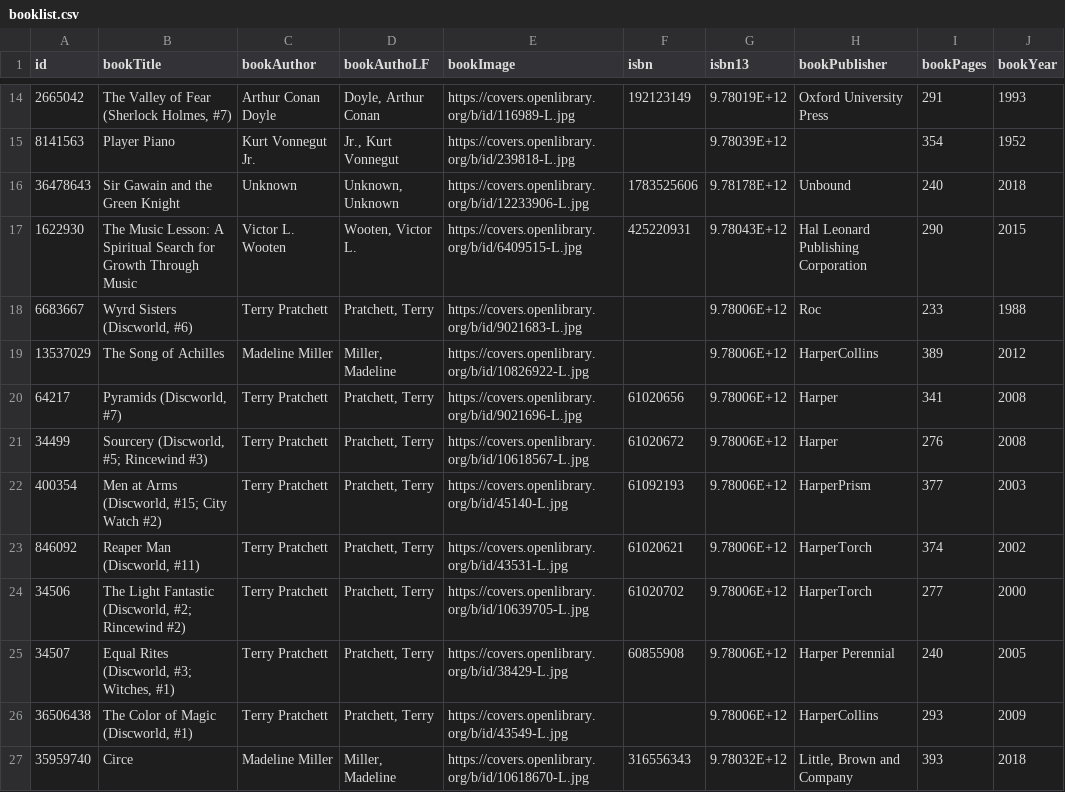
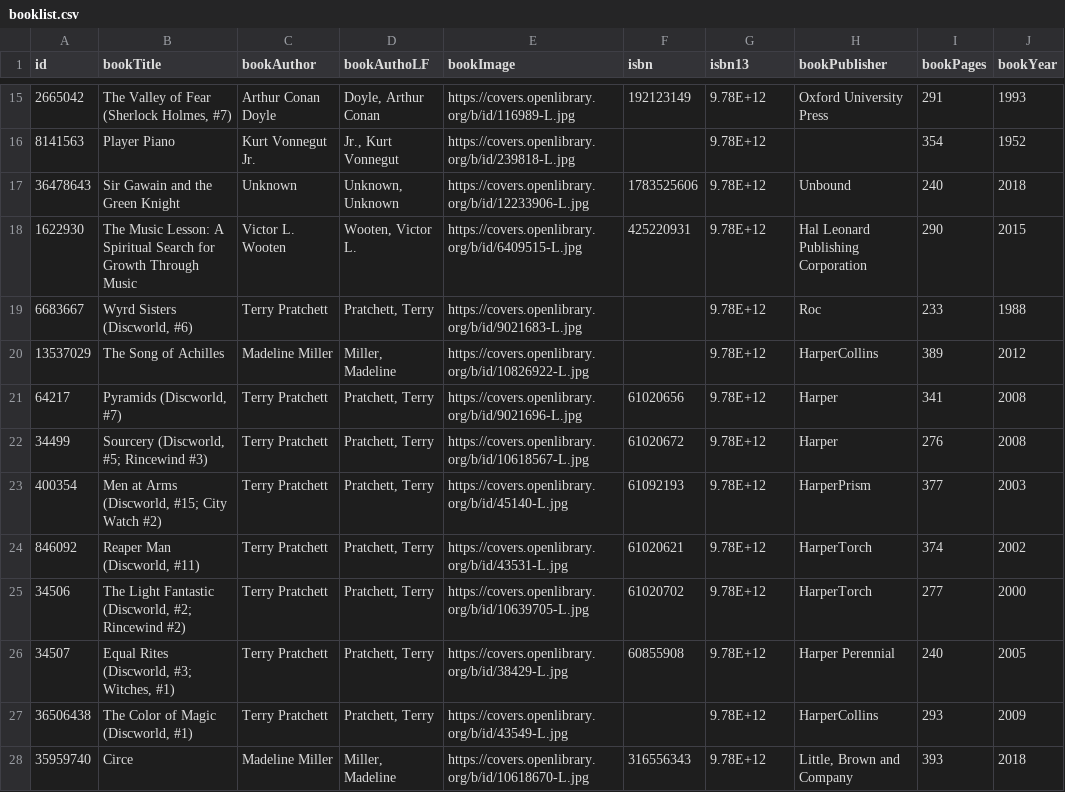
Before and after one commit to mattdecamp/decamp.dev, a CSV file: _data/booklist.csv, drawn as a sheet; only a part is shown, gaps mark what is left out; addresses are those after the commit; the diff covers the shown part only; the diff names each change by its address in the sheet, - before the commit and + after, or states it on an @@ line.

Commit message:
book update

```diff
--- a/_data/booklist.csv
+++ b/_data/booklist.csv
-G15 (isbn13): 9.78019E+12
+G15 (isbn13): 9.78E+12
-G16 (isbn13): 9.78039E+12
+G16 (isbn13): 9.78E+12
-G17 (isbn13): 9.78178E+12
+G17 (isbn13): 9.78E+12
-G18 (isbn13): 9.78043E+12
+G18 (isbn13): 9.78E+12
-G19:G27 (isbn13): 9.78006E+12
+G19:G27 (isbn13): 9.78E+12
-G28 (isbn13): 9.78032E+12
+G28 (isbn13): 9.78E+12
```
Also changed, not shown: 1 added row and 17 edited cells elsewhere in this file, 1 other file.
